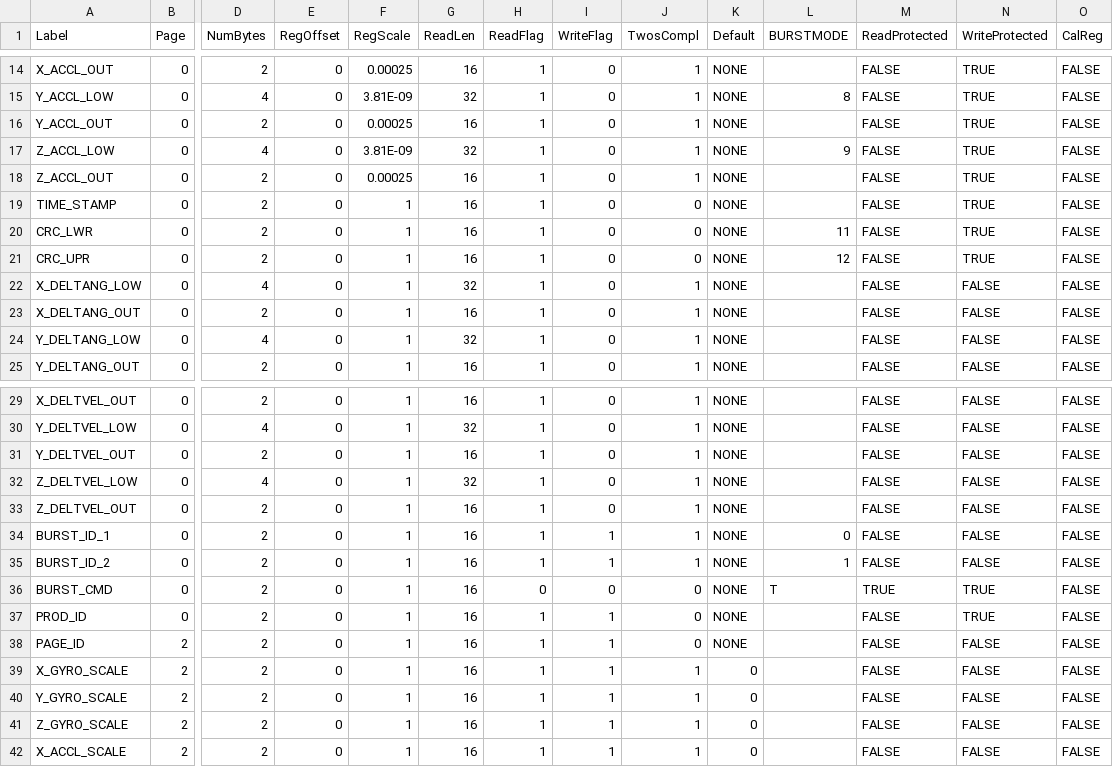
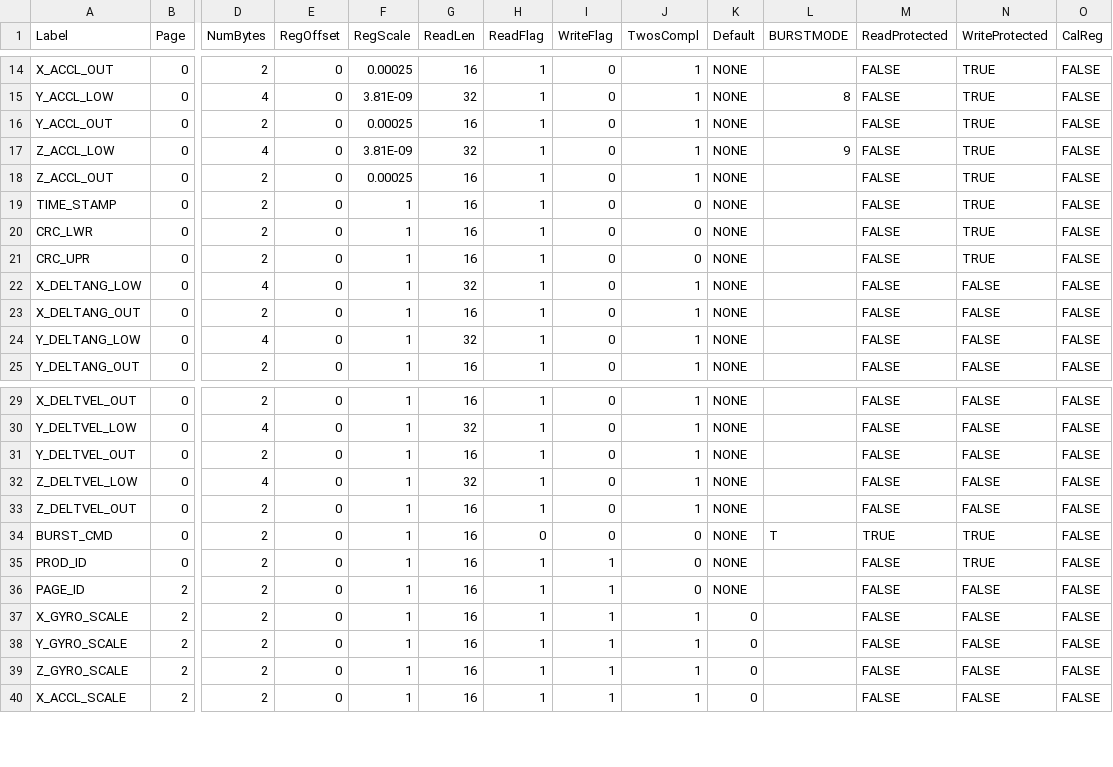
Before and after one commit to analogdevicesinc/iSensor-FX3-Eval, a CSV file: src/RegMaps/ADIS16495_1_Regmap.csv, drawn as a sheet; only a part is shown, gaps mark what is left out; rows hold the shown columns only; the diff names each change by its address in the sheet, - before the commit and + after, or states it on an @@ line.

Commit message:
Adjusted burst registers for the ADIS1649x and 54x product families

```diff
--- a/src/RegMaps/ADIS16495_1_Regmap.csv
+++ b/src/RegMaps/ADIS16495_1_Regmap.csv
-L20 (BURSTMODE): 11
+L20 (BURSTMODE): (empty)
-L21 (BURSTMODE): 12
+L21 (BURSTMODE): (empty)
-row 34: BURST_ID_1 | 0 | 2 | 0 | 1 | 16 | 1 | 1 | 1 | NONE | 0 | FALSE | FALSE | FALSE
-row 35: BURST_ID_2 | 0 | 2 | 0 | 1 | 16 | 1 | 1 | 1 | NONE | 1 | FALSE | FALSE | FALSE
```
Also changed, not shown: src/RegMaps/ADIS16495_2_Regmap.csv, src/RegMaps/ADIS16495_3_Regmap.csv, 11 other files.
